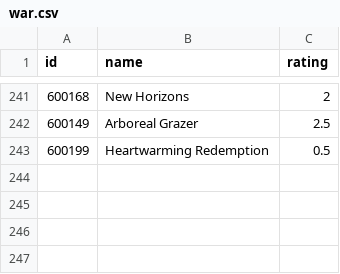
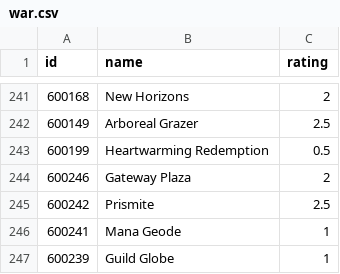
Before and after one commit to jjallaire/draftpod, a CSV file: tools/ratings/war.csv, drawn as a sheet; only a part is shown, gaps mark what is left out.

```diff
--- a/tools/ratings/war.csv
+++ b/tools/ratings/war.csv
@@ -243 +243,5 @@
 600199,"Heartwarming Redemption",0.5
+600246,"Gateway Plaza",2
+600242,"Prismite",2.5
+600241,"Mana Geode",1
+600239,"Guild Globe",1
```
Also changed, not shown: 1 other file.
